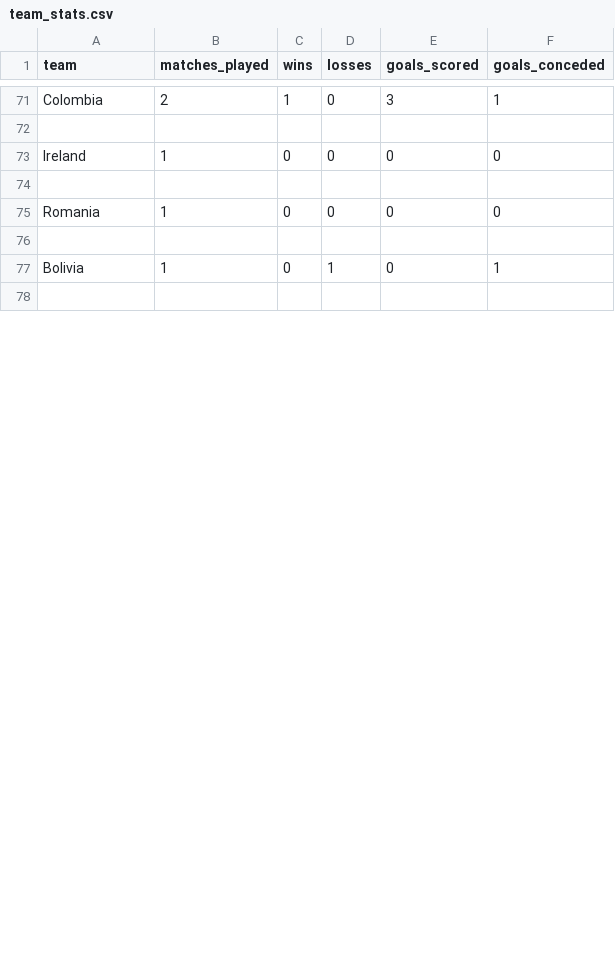
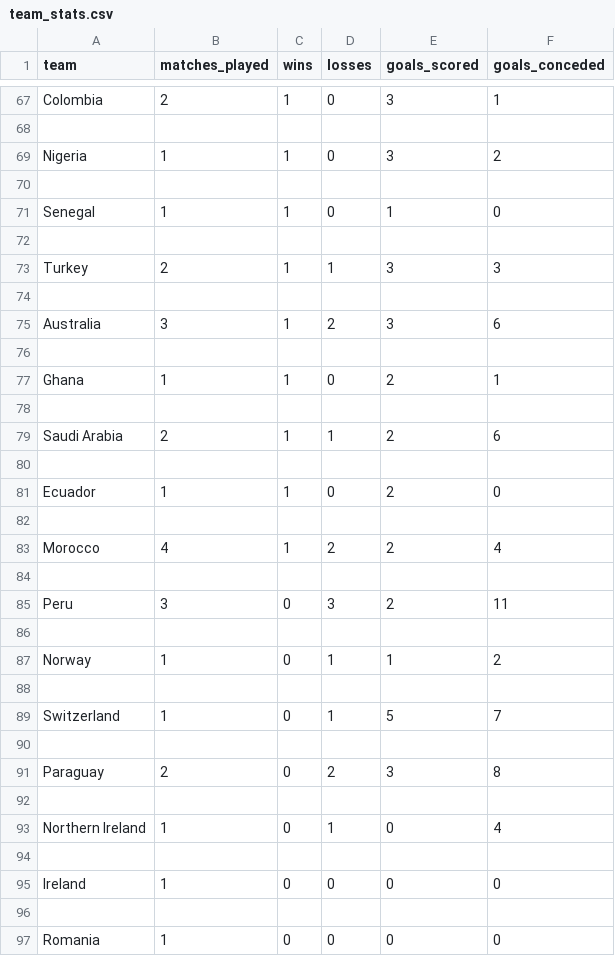
Before and after one commit to yolakshya19/Week1_TaskTrackerCLI, a CSV file: team_stats.csv, drawn as a sheet; only a part is shown, gaps mark what is left out; the shorter side is filled out with more unchanged rows; the diff covers the shown part only.

```diff
--- a/team_stats.csv
+++ b/team_stats.csv
@@ -72,2 +68,28 @@ Colombia,2,1,0,3,1
 
+Nigeria,1,1,0,3,2
+
+Senegal,1,1,0,1,0
+
+Turkey,2,1,1,3,3
+
+Australia,3,1,2,3,6
+
+Ghana,1,1,0,2,1
+
+Saudi Arabia,2,1,1,2,6
+
+Ecuador,1,1,0,2,0
+
+Morocco,4,1,2,2,4
+
+Peru,3,0,3,2,11
+
+Norway,1,0,1,1,2
+
+Switzerland,1,0,1,5,7
+
+Paraguay,2,0,2,3,8
+
+Northern Ireland,1,0,1,0,4
+
 Ireland,1,0,0,0,0
```
Also changed, not shown: 5 added rows, 19 removed rows, 16 moved rows and 18 edited cells elsewhere in this file, 2 other files.
